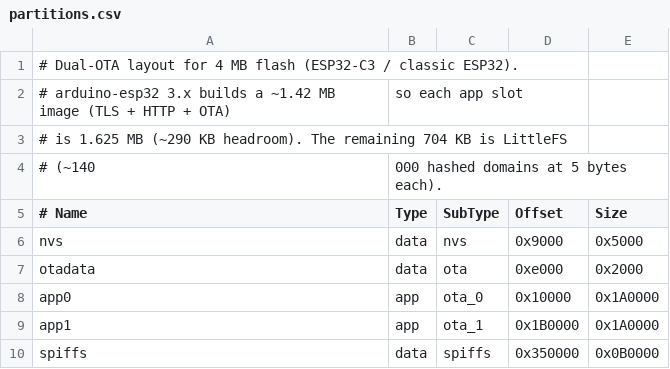
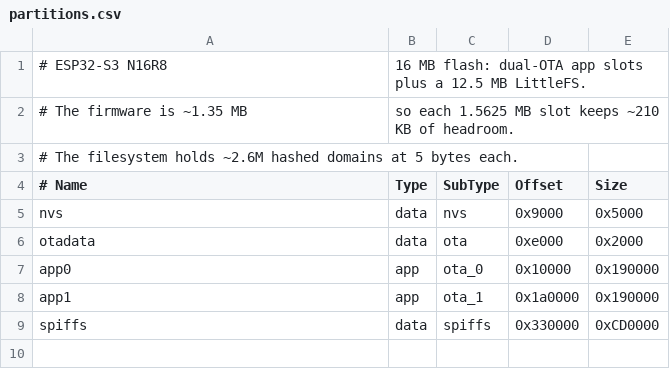
Before and after one commit to wweng8o/esp32-s3-adblock, a CSV file: partitions.csv, drawn as a sheet.

```diff
--- a/partitions.csv
+++ b/partitions.csv
@@ -1,5 +1,4 @@
-# Dual-OTA layout for 4 MB flash (ESP32-C3 / classic ESP32).
-# arduino-esp32 3.x builds a ~1.42 MB image (TLS + HTTP + OTA), so each app slot
-# is 1.625 MB (~290 KB headroom). The remaining 704 KB is LittleFS
-# (~140,000 hashed domains at 5 bytes each).
+# ESP32-S3 N16R8, 16 MB flash: dual-OTA app slots plus a 12.5 MB LittleFS.
+# The firmware is ~1.35 MB, so each 1.5625 MB slot keeps ~210 KB of headroom.
+# The filesystem holds ~2.6M hashed domains at 5 bytes each.
 # Name,   Type, SubType, Offset,    Size
@@ -7,4 +6,4 @@ nvs,      data, nvs,     0x9000,    0x5000
 otadata,  data, ota,     0xe000,    0x2000
-app0,     app,  ota_0,   0x10000,   0x1A0000
-app1,     app,  ota_1,   0x1B0000,  0x1A0000
-spiffs,   data, spiffs,  0x350000,  0x0B0000
+app0,     app,  ota_0,   0x10000,   0x190000
+app1,     app,  ota_1,   0x1a0000,  0x190000
+spiffs,   data, spiffs,  0x330000,  0xCD0000
```
Also changed, not shown: 14 other files.
